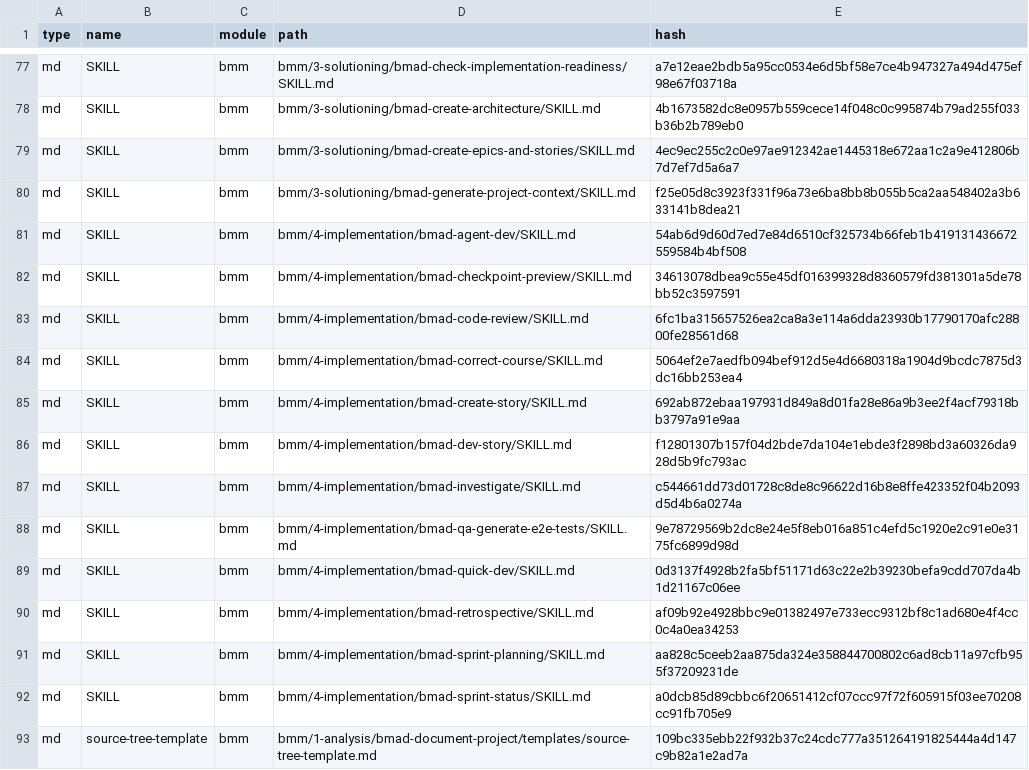
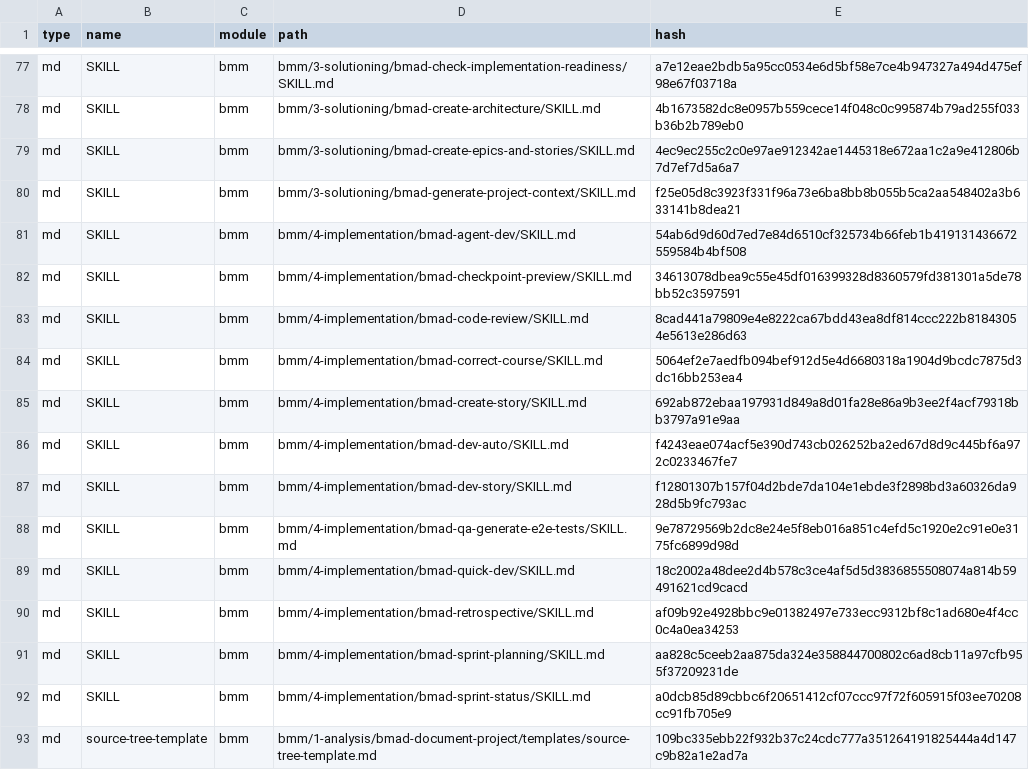
Before and after one commit to MattHurst33/replit-calander, a CSV file: _bmad/_config/files-manifest.csv, drawn as a sheet; only a part is shown, gaps mark what is left out; the diff covers the shown part only.

```diff
--- a/_bmad/_config/files-manifest.csv
+++ b/_bmad/_config/files-manifest.csv
@@ -82,9 +82,9 @@ type,name,module,path,hash
 "md","SKILL","bmm","bmm/4-implementation/bmad-checkpoint-preview/SKILL.md","34613078dbea9c55e45df016399328d8360579fd381301a5de78bb52c3597591"
-"md","SKILL","bmm","bmm/4-implementation/bmad-code-review/SKILL.md","6fc1ba315657526ea2ca8a3e114a6dda23930b17790170afc28800fe28561d68"
+"md","SKILL","bmm","bmm/4-implementation/bmad-code-review/SKILL.md","8cad441a79809e4e8222ca67bdd43ea8df814ccc222b81843054e5613e286d63"
 "md","SKILL","bmm","bmm/4-implementation/bmad-correct-course/SKILL.md","5064ef2e7aedfb094bef912d5e4d6680318a1904d9bcdc7875d3dc16bb253ea4"
 "md","SKILL","bmm","bmm/4-implementation/bmad-create-story/SKILL.md","692ab872ebaa197931d849a8d01fa28e86a9b3ee2f4acf79318bb3797a91e9aa"
+"md","SKILL","bmm","bmm/4-implementation/bmad-dev-auto/SKILL.md","f4243eae074acf5e390d743cb026252ba2ed67d8d9c445bf6a972c0233467fe7"
 "md","SKILL","bmm","bmm/4-implementation/bmad-dev-story/SKILL.md","f12801307b157f04d2bde7da104e1ebde3f2898bd3a60326da928d5b9fc793ac"
-"md","SKILL","bmm","bmm/4-implementation/bmad-investigate/SKILL.md","c544661dd73d01728c8de8c96622d16b8e8ffe423352f04b2093d5d4b6a0274a"
 "md","SKILL","bmm","bmm/4-implementation/bmad-qa-generate-e2e-tests/SKILL.md","9e78729569b2dc8e24e5f8eb016a851c4efd5c1920e2c91e0e3175fc6899d98d"
-"md","SKILL","bmm","bmm/4-implementation/bmad-quick-dev/SKILL.md","0d3137f4928b2fa5bf51171d63c22e2b39230befa9cdd707da4b1d21167c06ee"
+"md","SKILL","bmm","bmm/4-implementation/bmad-quick-dev/SKILL.md","18c2002a48dee2d4b578c3ce4af5d5d3836855508074a814b59491621cd9cacd"
 "md","SKILL","bmm","bmm/4-implementation/bmad-retrospective/SKILL.md","af09b92e4928bbc9e01382497e733ecc9312bf8c1ad680e4f4cc0c4a0ea34253"
```
Also changed, not shown: 8 added rows, 3 removed rows and 24 edited cells elsewhere in this file, .claude/skills/bmad-advanced-elicitation/methods.csv, _bmad/_config/bmad-help.csv, 38 other files.
